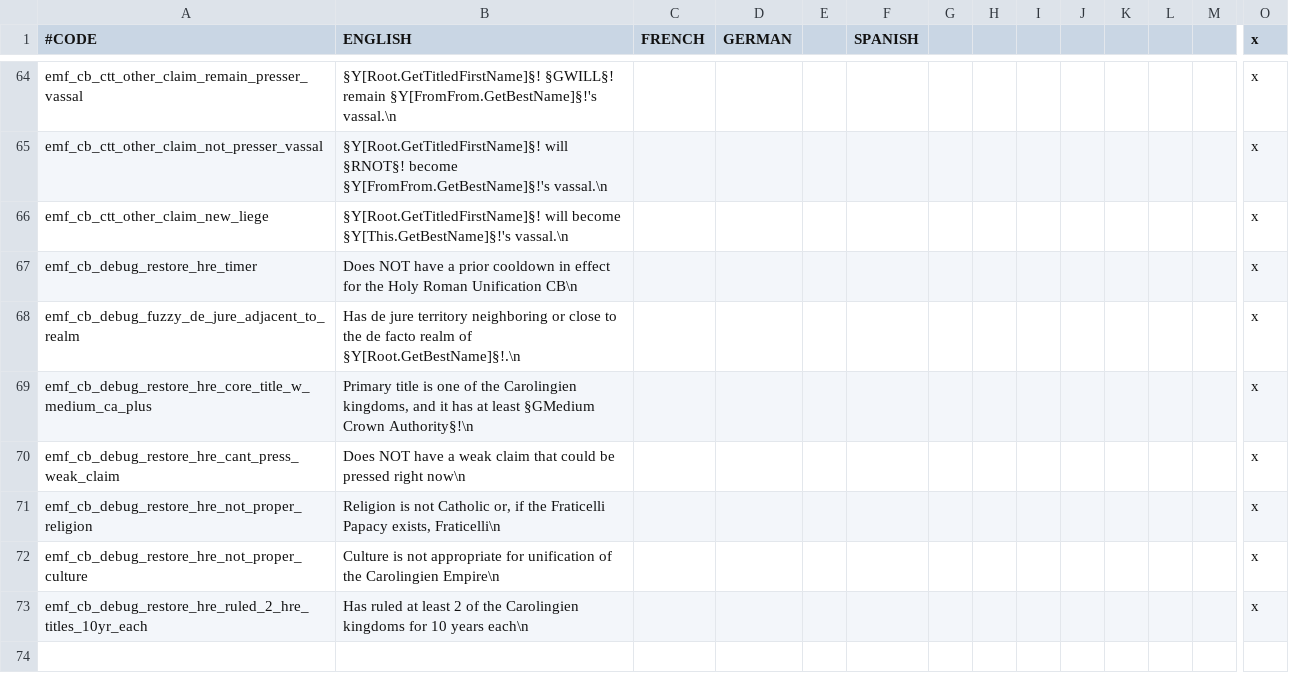
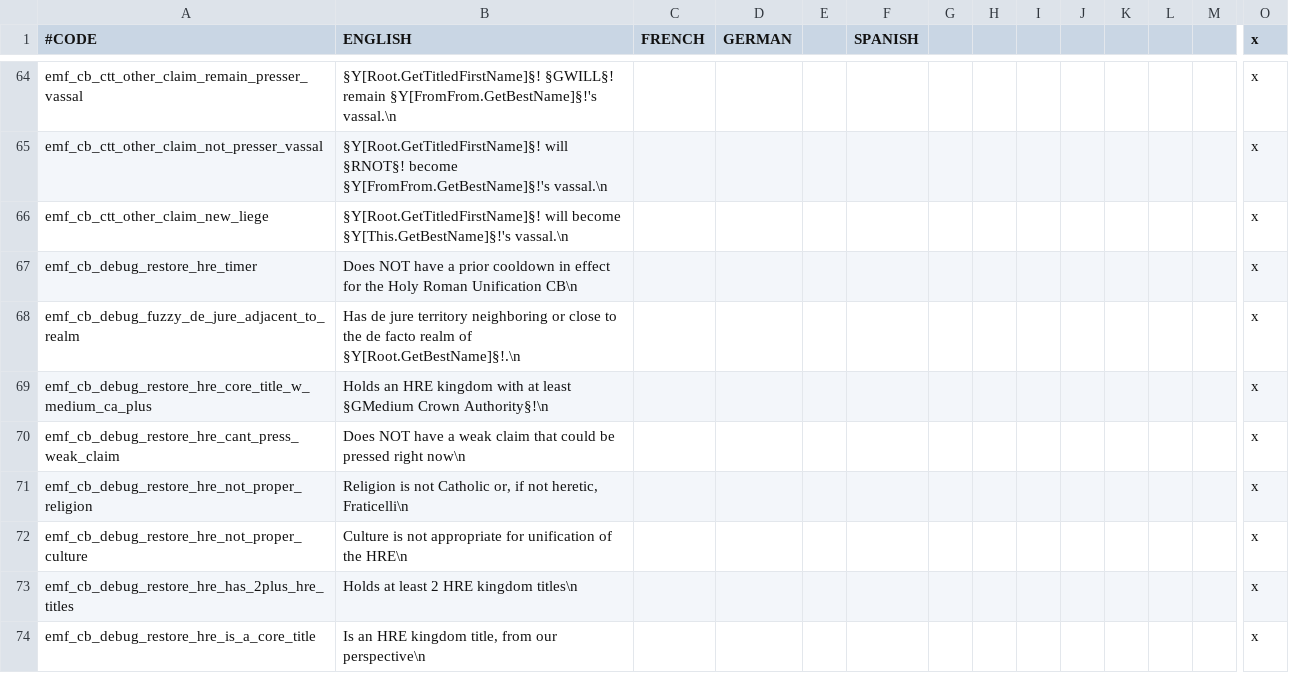
Before and after one commit to EMFTeam/EMF, a CSV file: EMF/localisation/emf_cb.csv, drawn as a sheet; only a part is shown, gaps mark what is left out; rows hold the shown columns only; the diff names each change by its address in the sheet, - before the commit and + after, or states it on an @@ line.

```diff
--- a/EMF/localisation/emf_cb.csv
+++ b/EMF/localisation/emf_cb.csv
-B69 (ENGLISH): Primary title is one of the Carolingien kingdoms, and it has at least…
+B69 (ENGLISH): Holds an HRE kingdom with at least…
-B71 (ENGLISH): …or, if the Fraticelli Papacy exists, Fraticelli\n
+B71 (ENGLISH): …or, if not heretic, Fraticelli\n
-B72 (ENGLISH): …of the Carolingien Empire\n
+B72 (ENGLISH): …of the HRE\n
-A73 (#CODE): emf_cb_debug_restore_hre_ruled_2_hre_titles_10yr_each
+A73 (#CODE): emf_cb_debug_restore_hre_has_2plus_hre_titles
-B73 (ENGLISH): Has ruled at least 2 of the Carolingien kingdoms for 10 years each\n
+B73 (ENGLISH): Holds at least 2 HRE kingdom titles\n
+row 74: emf_cb_debug_restore_hre_is_a_core_title | Is an HRE kingdom title, from our perspective\n |  |  |  |  |  |  |  |  |  |  |  | x
```
Also changed, not shown: 2 other files.
